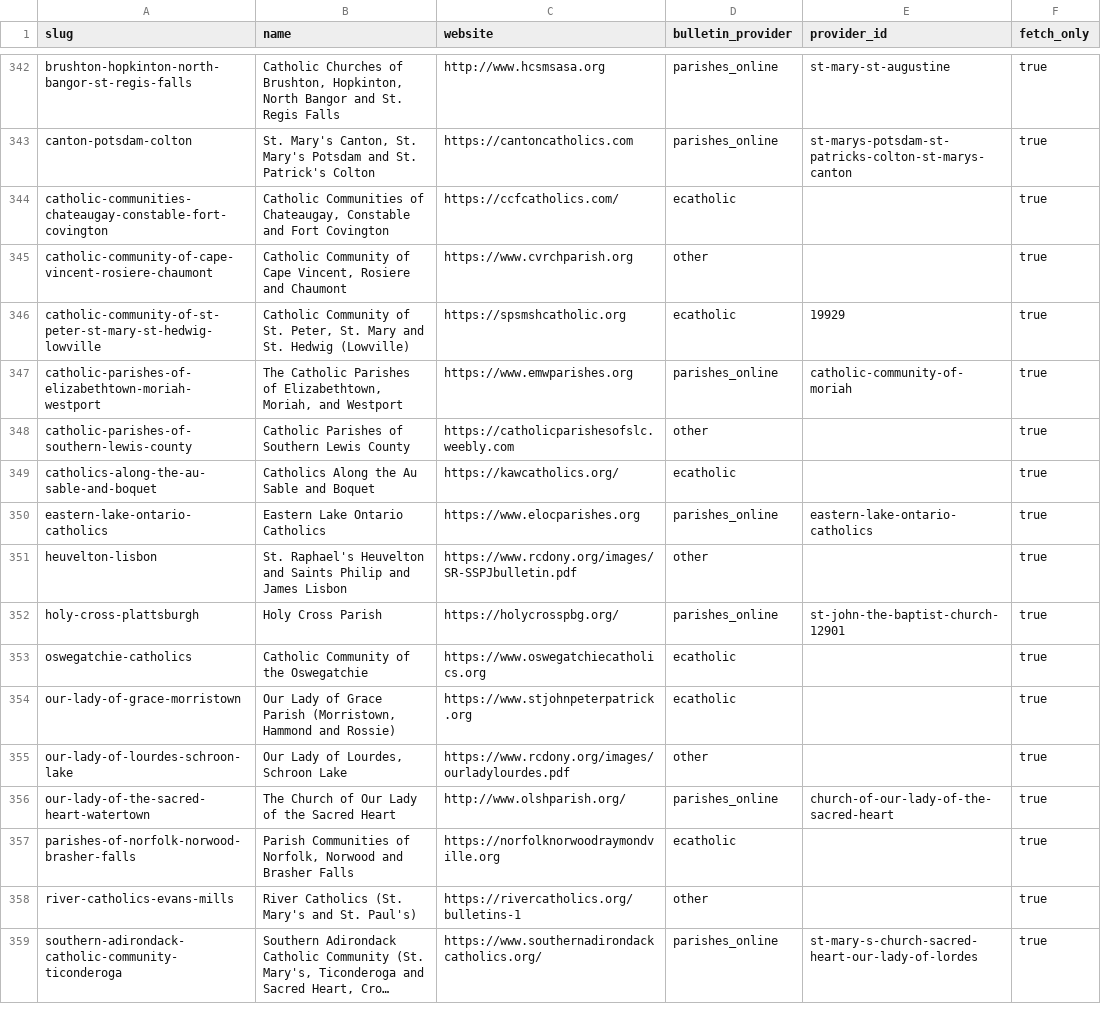
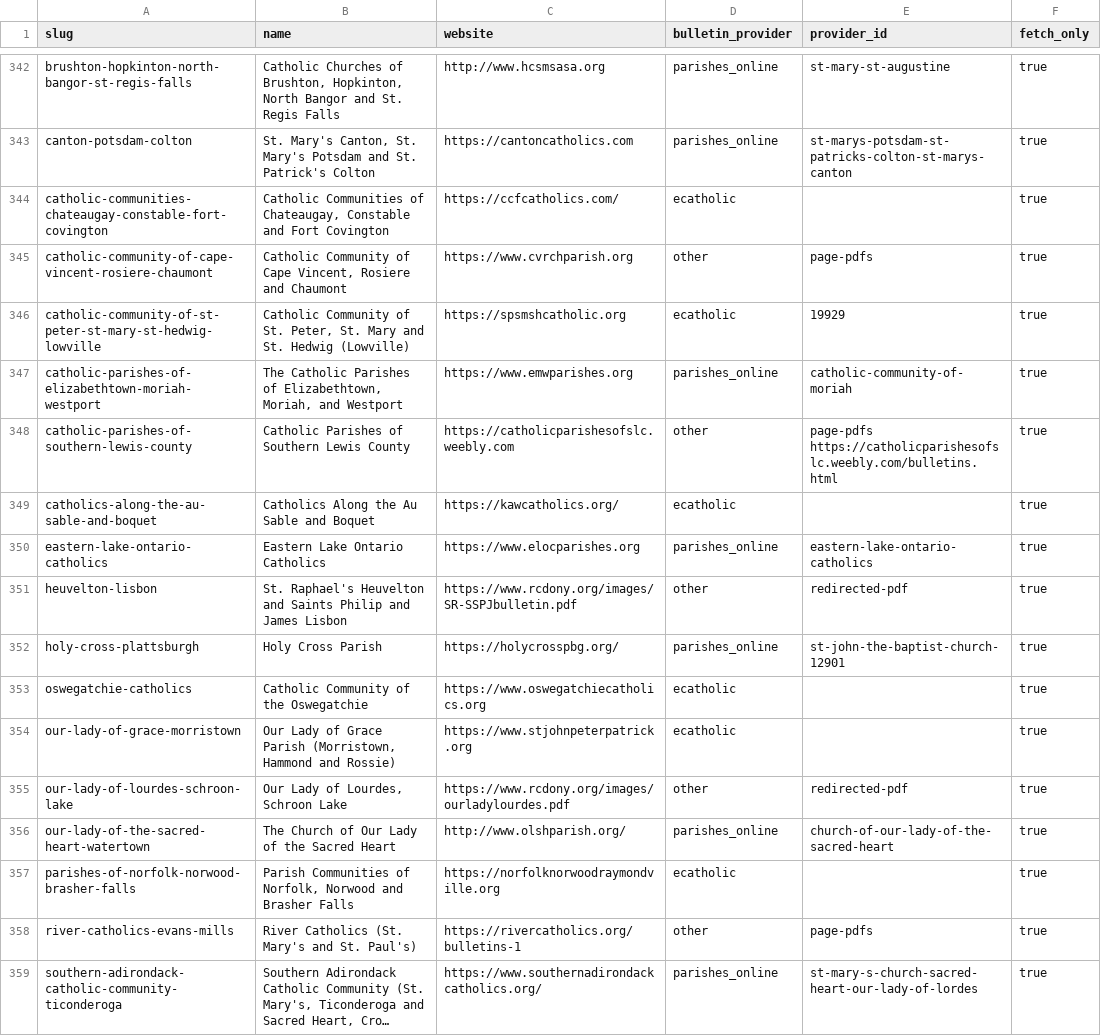
Before and after one commit to project-carlo/project-carlo, a CSV file: data/parishes.csv, drawn as a sheet; only a part is shown, gaps mark what is left out; long unchanged cells end in …; the diff covers the shown part only; the diff names each change by its address in the sheet, - before the commit and + after, or states it on an @@ line.

```diff
--- a/data/parishes.csv
+++ b/data/parishes.csv
-E345 (provider_id): (empty)
+E345 (provider_id): page-pdfs
-E348 (provider_id): (empty)
+E348 (provider_id): page-pdfs https://catholicparishesofslc.weebly.com/bulletins.html
-E351 (provider_id): (empty)
+E351 (provider_id): redirected-pdf
-E355 (provider_id): (empty)
+E355 (provider_id): redirected-pdf
-E358 (provider_id): (empty)
+E358 (provider_id): page-pdfs
```
Also changed, not shown: 6 edited cells elsewhere in this file, 17 other files.
